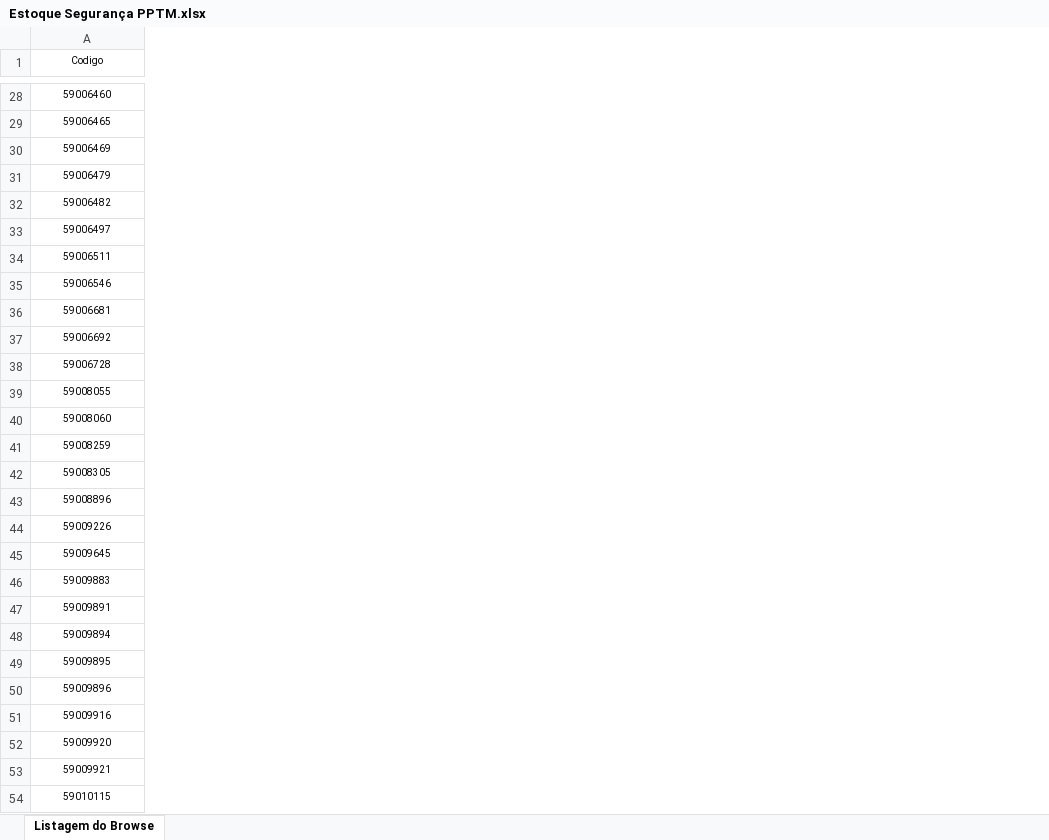
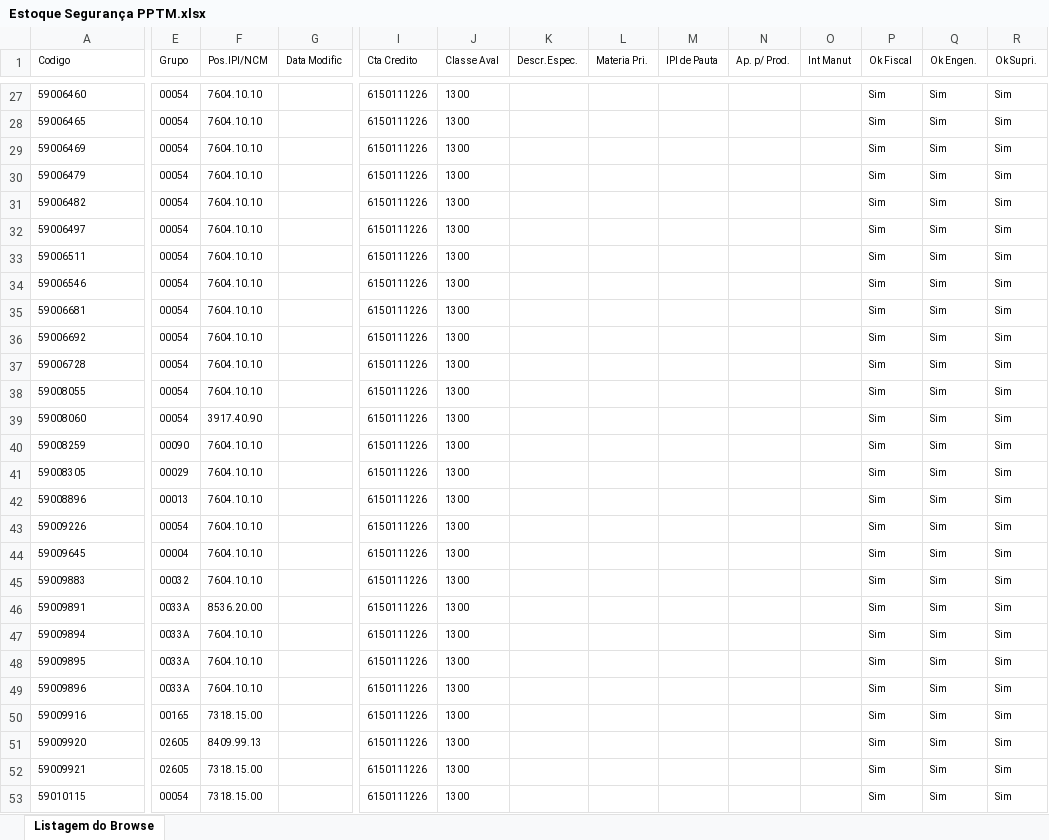
Before and after one commit to luketacs/botpptm1, an Excel workbook: Estoque Segurança PPTM.xlsx, sheet Listagem do Browse, drawn as a sheet; only a part is shown, gaps mark what is left out; values as stored, in another font and other column widths than the file's, no borders; addresses are those after the commit; the diff covers the shown part only; the diff names each change by its address in the sheet, - before the commit and + after, or states it on an @@ line.

```diff
--- a/Estoque Segurança PPTM.xlsx (sheet Listagem do Browse)
+++ b/Estoque Segurança PPTM.xlsx (sheet Listagem do Browse)
+column E (Grupo), rows 27-53: 00054 | 00054 | 00054 | 00054 | 00054 | 00054 | 00054 | 00054 | 00054 | 00054 | 00054 | 00054 | 00054 | 00090 | 00029 | 00013 | 00054 | 00004 | 00032 | 0033A | 0033A | 0033A | 0033A | 00165 | 02605 | 02605 | 00054
+column F (Pos.IPI/NCM), rows 27-53: 7604.10.10 | 7604.10.10 | 7604.10.10 | 7604.10.10 | 7604.10.10 | 7604.10.10 | 7604.10.10 | 7604.10.10 | 7604.10.10 | 7604.10.10 | 7604.10.10 | 7604.10.10 | 3917.40.90 | 7604.10.10 | 7604.10.10 | 7604.10.10 | 7604.10.10 | 7604.10.10 | 7604.10.10 | 8536.20.00 | 7604.10.10 | 7604.10.10 | 7604.10.10 | 7318.15.00 | 8409.99.13 | 7318.15.00 | 7318.15.00
+column G (Data Modific), empty
+column I (Cta Credito), rows 27-53: all 6150111226
+column J (Classe Aval), rows 27-53: all 1300
+column K (Descr.Espec.), empty
+column L (Materia Pri.), empty
+column M (IPI de Pauta), empty
+column N (Ap. p/ Prod.), empty
+column O (Int Manut), empty
+column P (Ok Fiscal), rows 27-53: all Sim
+column Q (Ok Engen.), rows 27-53: all Sim
+column R (Ok Supri.), rows 27-53: all Sim
-A1 alignment: center
+A1 alignment: left
-A27:A53 alignment: center
+A27:A53 alignment: left
```
Also changed, not shown: 1 added row, 3 removed rows, 1 added column, 2 edited cells and cell formats elsewhere in this sheet.
